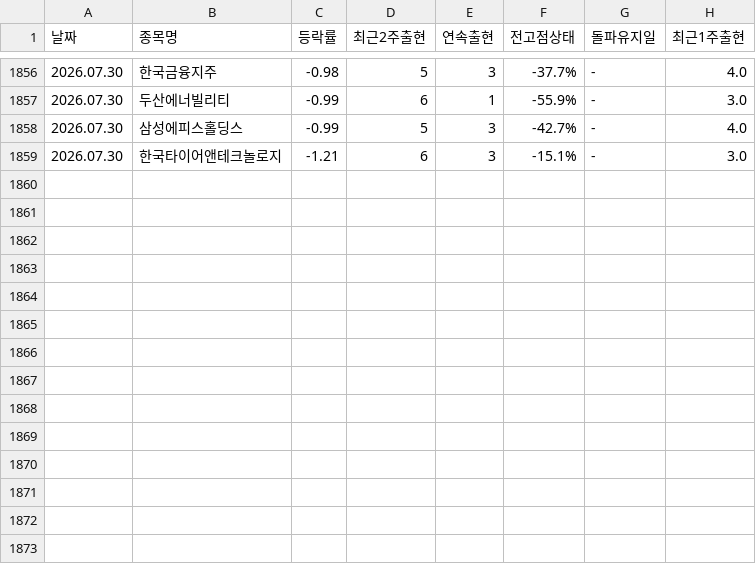
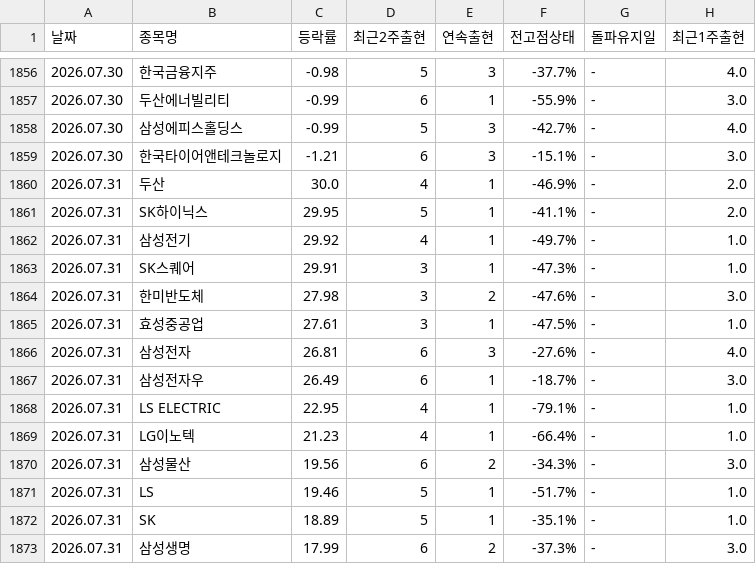
Before and after one commit to kimyi95/kospi-report, a CSV file: history.csv, drawn as a sheet; only a part is shown, gaps mark what is left out; the diff names each change by its address in the sheet, - before the commit and + after, or states it on an @@ line.

```diff
--- a/history.csv
+++ b/history.csv
+row 1860: 2026.07.31 | 두산 | 30.0 | 4 | 1 | -46.9% | - | 2.0
+row 1861: 2026.07.31 | SK하이닉스 | 29.95 | 5 | 1 | -41.1% | - | 2.0
+row 1862: 2026.07.31 | 삼성전기 | 29.92 | 4 | 1 | -49.7% | - | 1.0
+row 1863: 2026.07.31 | SK스퀘어 | 29.91 | 3 | 1 | -47.3% | - | 1.0
+row 1864: 2026.07.31 | 한미반도체 | 27.98 | 3 | 2 | -47.6% | - | 3.0
+row 1865: 2026.07.31 | 효성중공업 | 27.61 | 3 | 1 | -47.5% | - | 1.0
+row 1866: 2026.07.31 | 삼성전자 | 26.81 | 6 | 3 | -27.6% | - | 4.0
+row 1867: 2026.07.31 | 삼성전자우 | 26.49 | 6 | 1 | -18.7% | - | 3.0
+row 1868: 2026.07.31 | LS ELECTRIC | 22.95 | 4 | 1 | -79.1% | - | 1.0
+row 1869: 2026.07.31 | LG이노텍 | 21.23 | 4 | 1 | -66.4% | - | 1.0
+row 1870: 2026.07.31 | 삼성물산 | 19.56 | 6 | 2 | -34.3% | - | 3.0
+row 1871: 2026.07.31 | LS | 19.46 | 5 | 1 | -51.7% | - | 1.0
+row 1872: 2026.07.31 | SK | 18.89 | 5 | 1 | -35.1% | - | 1.0
+row 1873: 2026.07.31 | 삼성생명 | 17.99 | 6 | 2 | -37.3% | - | 3.0
```
